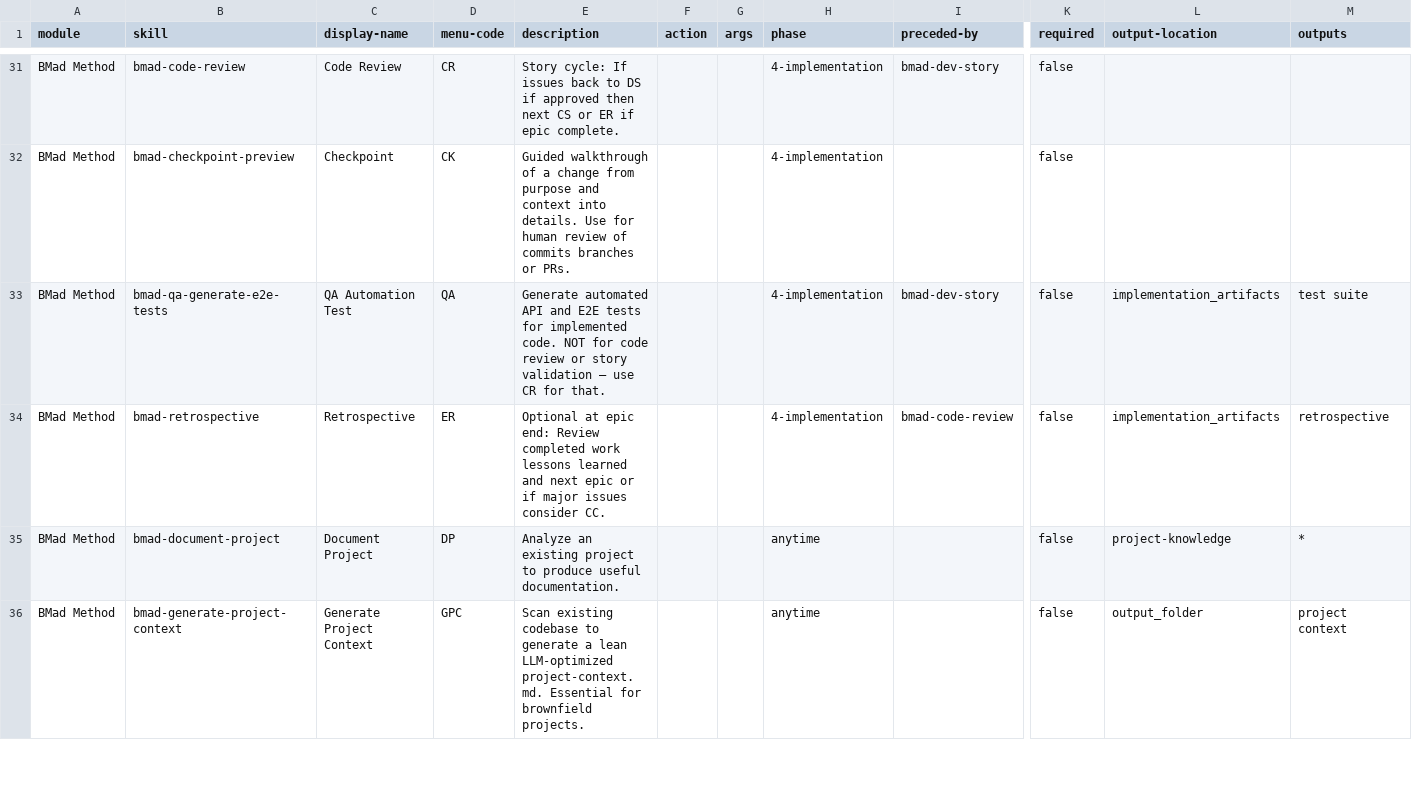
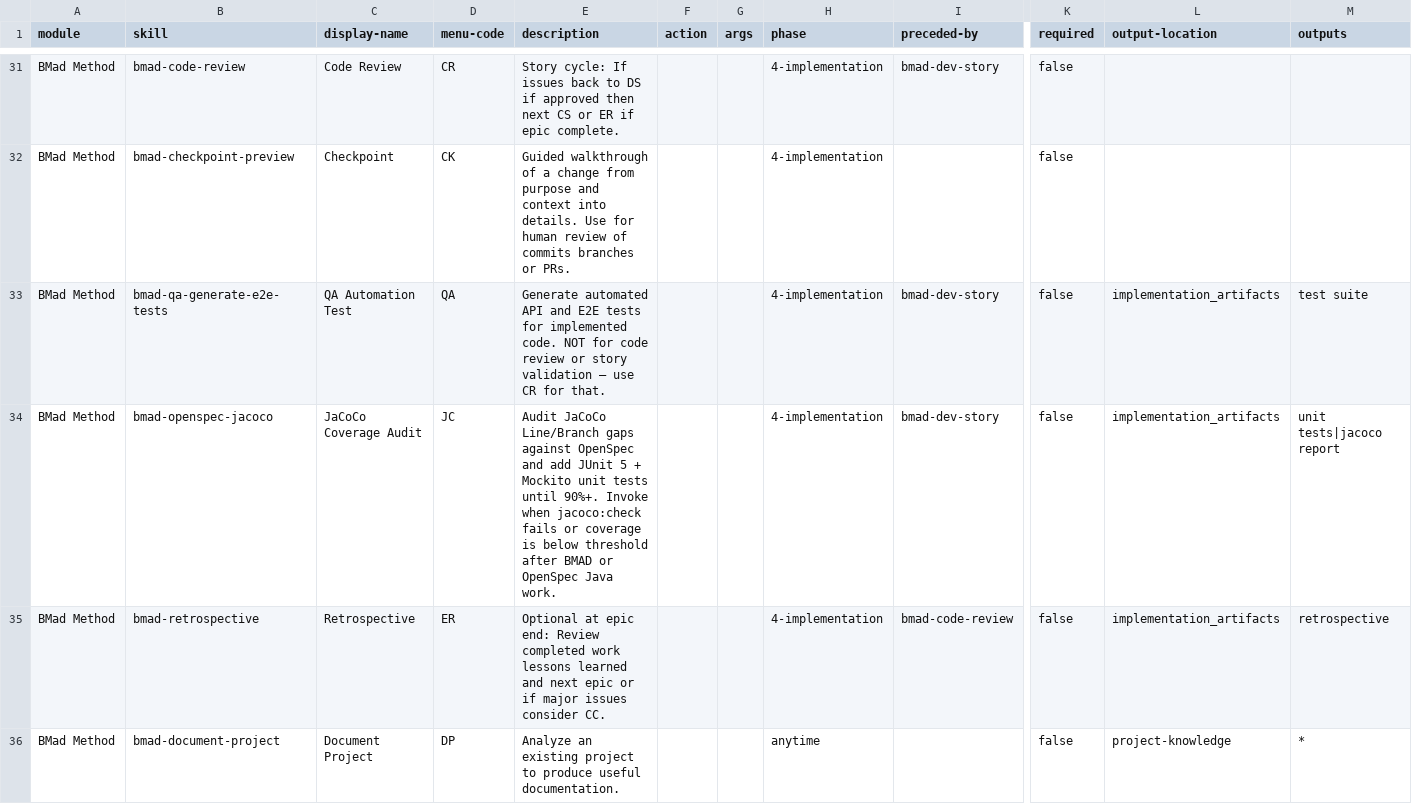
Before and after one commit to thiagohaf/adjt-fase4-feedback, a CSV file: _bmad/_config/bmad-help.csv, drawn as a sheet; only a part is shown, gaps mark what is left out; the shorter side is filled out with more unchanged rows; rows hold the shown columns only; the diff names each change by its address in the sheet, - before the commit and + after, or states it on an @@ line.

```diff
--- a/_bmad/_config/bmad-help.csv
+++ b/_bmad/_config/bmad-help.csv
+row 34: BMad Method | bmad-openspec-jacoco | JaCoCo Coverage Audit | JC | Audit JaCoCo Line/Branch gaps against OpenSpec and add JUnit 5 + Mockito unit tests until 90%+. Invoke when jacoco:check fails or coverage is below threshold after BMAD or OpenSpec Java work. |  |  | 4-implementation | bmad-dev-story | false | implementation_artifacts | unit tests|jacoco report
```
Also changed, not shown: 9 other files.
